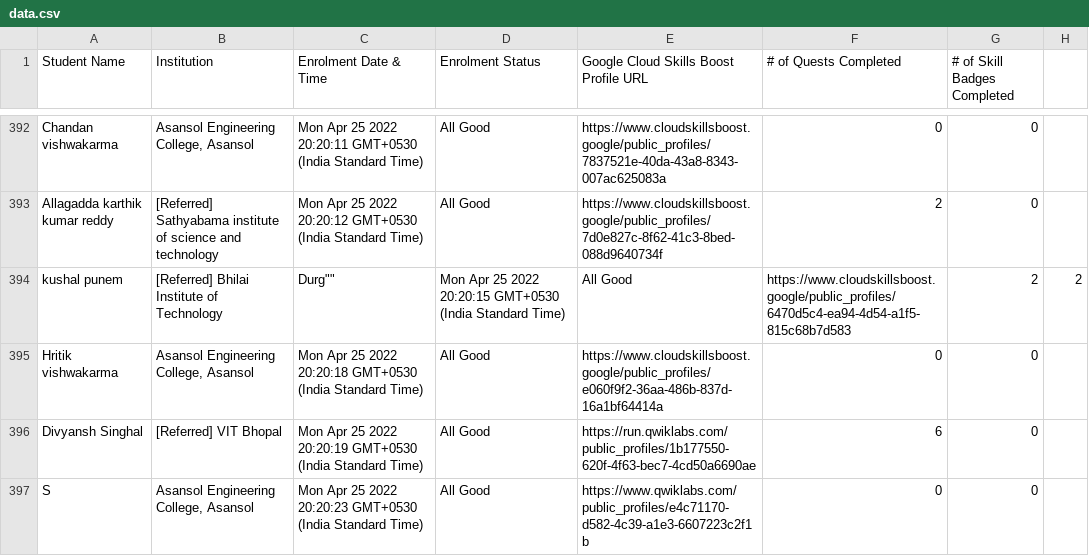
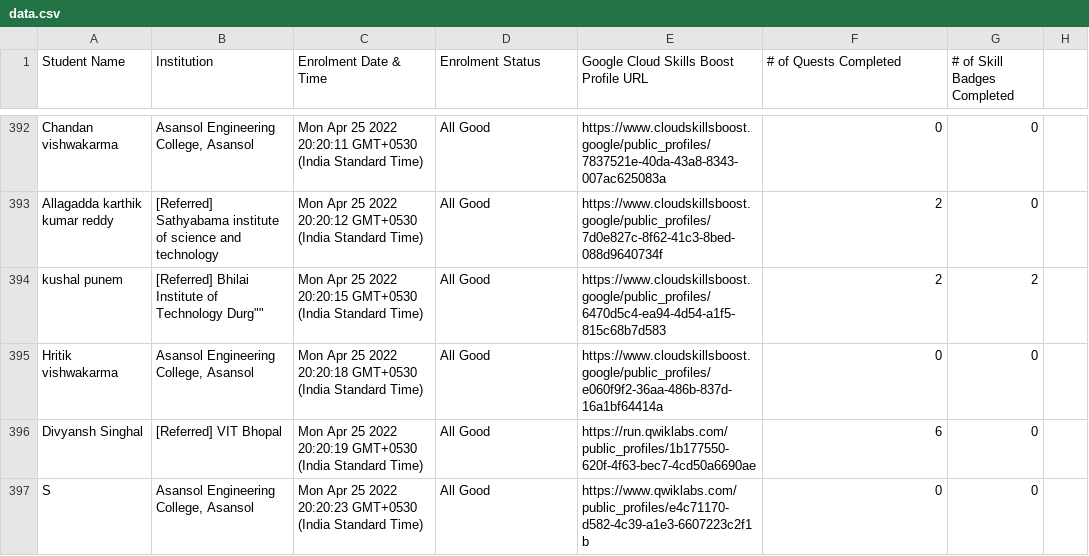
Before and after one commit to SauravMukherjee44/Googlecloudready-Program-Leaderborad, a CSV file: data/data.csv, drawn as a sheet; only a part is shown, gaps mark what is left out; the diff names each change by its address in the sheet, - before the commit and + after, or states it on an @@ line.

Commit message:
Update data.csv

```diff
--- a/data/data.csv
+++ b/data/data.csv
-B394 (Institution): [Referred] Bhilai Institute of Technology
+B394 (Institution): [Referred] Bhilai Institute of Technology Durg""
-C394 (Enrolment Date & Time): Durg""
+C394 (Enrolment Date & Time): Mon Apr 25 2022 20:20:15 GMT+0530 (India Standard Time)
-D394 (Enrolment Status): Mon Apr 25 2022 20:20:15 GMT+0530 (India Standard Time)
+D394 (Enrolment Status): All Good
-E394: All Good
+E394: https://www.cloudskillsboost.google/public_profiles/6470d5c4-ea94-4d54-a1f5-815c68b7d583
-F394 (# of Quests Completed): https://www.cloudskillsboost.google/public_profiles/6470d5c4-ea94-4d54-a1f5-815c68b7d583
+F394 (# of Quests Completed): 2
-H394: 2
+H394: (empty)
```
